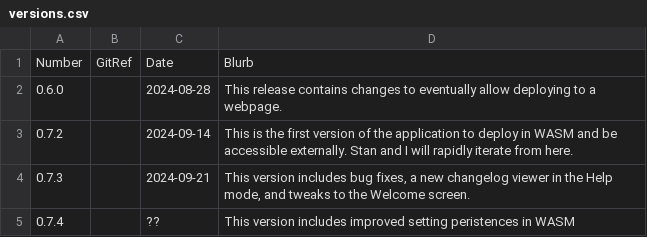
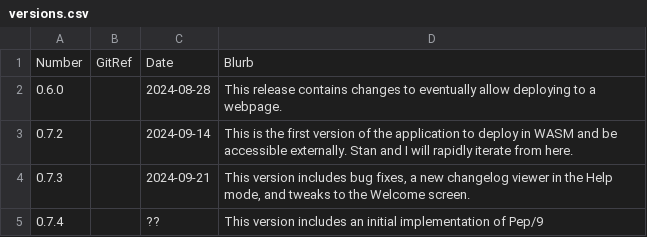
Before and after one commit to Matthew-McRaven/Pepp, a CSV file: data/changelog/versions.csv, drawn as a sheet.

```diff
--- a/data/changelog/versions.csv
+++ b/data/changelog/versions.csv
@@ -4,2 +4,2 @@ Number,GitRef,Date,Blurb
 0.7.3,,2024-09-21,"This version includes bug fixes, a new changelog viewer in the Help mode, and tweaks to the Welcome screen."
-0.7.4,,??,"This version includes improved setting peristences in WASM"
+0.7.4,,??,"This version includes an initial implementation of Pep/9"
```
Also changed, not shown: data/changelog/changes.csv.
